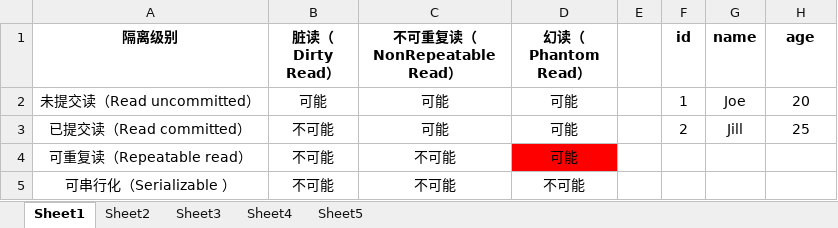
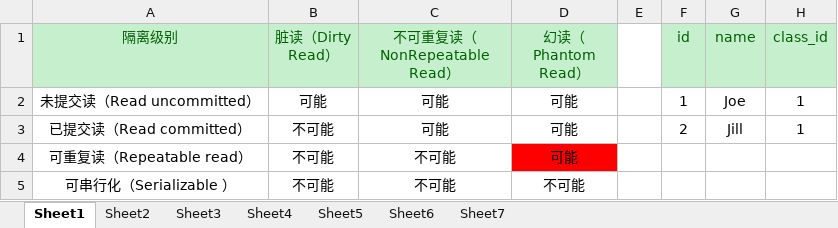
Before and after one commit to JasonLiuLiuLiuLiu/GitDisk, an Excel workbook: resource/PhantomRead/PhantomRead.xlsx, sheet Sheet1, drawn as a sheet; values as stored, in another font and other column widths than the file's, no borders; table styles not drawn; the diff names each change by its address in the sheet, - before the commit and + after, or states it on an @@ line.

```diff
--- a/resource/PhantomRead/PhantomRead.xlsx (sheet Sheet1)
+++ b/resource/PhantomRead/PhantomRead.xlsx (sheet Sheet1)
+sheet tab: Sheet6
+sheet tab: Sheet7
@@ A1:D1 fill: none → #C6EFCE, bold: on → off, text colour: black → #006100 @@
@@ F1:H1 fill: none → #C6EFCE, bold: on → off, text colour: black → #006100 @@
-H1: age
+H1: class_id
-H2 (class_id): 20
+H2 (class_id): 1
-H3 (class_id): 25
+H3 (class_id): 1
```
Also changed, not shown: sheet Sheet5, sheet Sheet4, sheet Sheet2, sheet Sheet3, 8 other files.
